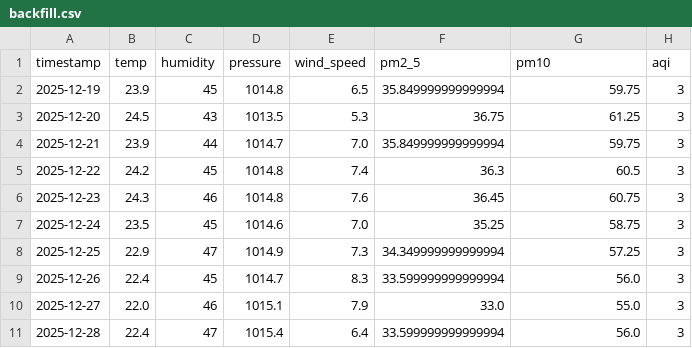
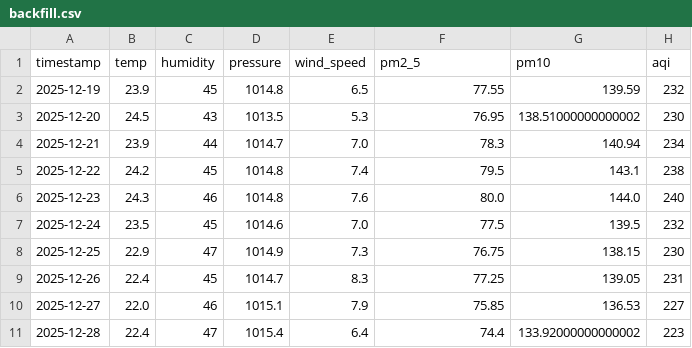
Before and after one commit to jituchoudhary367/aqi-forecast-mlops, a CSV file: data/raw/backfill.csv, drawn as a sheet; only a part is shown; the diff covers the shown part only.

Commit message:
Fix data generation: synthetic AQI now mimics real scale (20-500). Retrained model.

```diff
--- a/data/raw/backfill.csv
+++ b/data/raw/backfill.csv
@@ -1,11 +1,11 @@
 timestamp,temp,humidity,pressure,wind_speed,pm2_5,pm10,aqi
-2025-12-19,23.9,45,1014.8,6.5,35.849999999999994,59.75,3
-2025-12-20,24.5,43,1013.5,5.3,36.75,61.25,3
-2025-12-21,23.9,44,1014.7,7.0,35.849999999999994,59.75,3
-2025-12-22,24.2,45,1014.8,7.4,36.3,60.5,3
-2025-12-23,24.3,46,1014.8,7.6,36.45,60.75,3
-2025-12-24,23.5,45,1014.6,7.0,35.25,58.75,3
-2025-12-25,22.9,47,1014.9,7.3,34.349999999999994,57.25,3
-2025-12-26,22.4,45,1014.7,8.3,33.599999999999994,56.0,3
-2025-12-27,22.0,46,1015.1,7.9,33.0,55.0,3
-2025-12-28,22.4,47,1015.4,6.4,33.599999999999994,56.0,3
+2025-12-19,23.9,45,1014.8,6.5,77.55,139.59,232
+2025-12-20,24.5,43,1013.5,5.3,76.95,138.51000000000002,230
+2025-12-21,23.9,44,1014.7,7.0,78.3,140.94,234
+2025-12-22,24.2,45,1014.8,7.4,79.5,143.1,238
+2025-12-23,24.3,46,1014.8,7.6,80.0,144.0,240
+2025-12-24,23.5,45,1014.6,7.0,77.5,139.5,232
+2025-12-25,22.9,47,1014.9,7.3,76.75,138.15,230
+2025-12-26,22.4,45,1014.7,8.3,77.25,139.05,231
+2025-12-27,22.0,46,1015.1,7.9,75.85,136.53,227
+2025-12-28,22.4,47,1015.4,6.4,74.4,133.92000000000002,223
```
Also changed, not shown: 63 edited cells elsewhere in this file, 4 other files.
